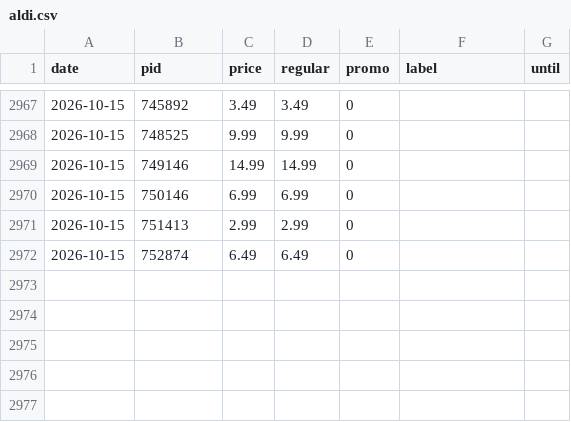
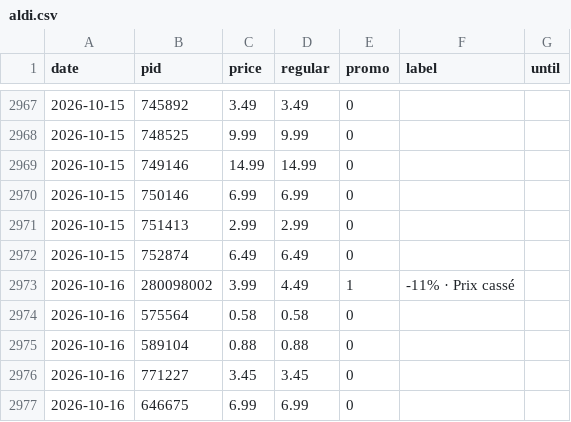
Before and after one commit to komiting/lausanneCatalogs, a CSV file: data/prices/aldi.csv, drawn as a sheet; only a part is shown, gaps mark what is left out.

```diff
--- a/data/prices/aldi.csv
+++ b/data/prices/aldi.csv
@@ -2972 +2972,6 @@ date,pid,price,regular,promo,label,until
 2026-10-15,752874,6.49,6.49,0,,
+2026-10-16,280098002,3.99,4.49,1,-11% · Prix cassé,
+2026-10-16,575564,0.58,0.58,0,,
+2026-10-16,589104,0.88,0.88,0,,
+2026-10-16,771227,3.45,3.45,0,,
+2026-10-16,646675,6.99,6.99,0,,
```
Also changed, not shown: data/prices/aligro.csv, data/prices/coop.csv, 13 other files.
